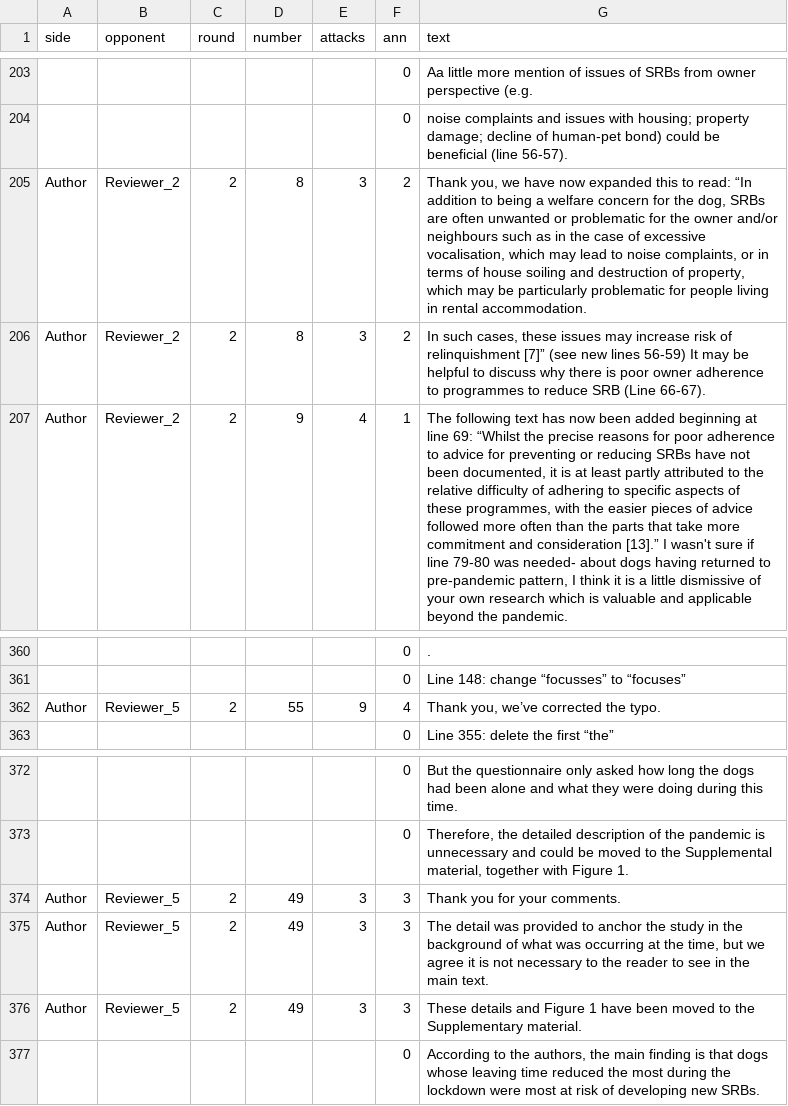
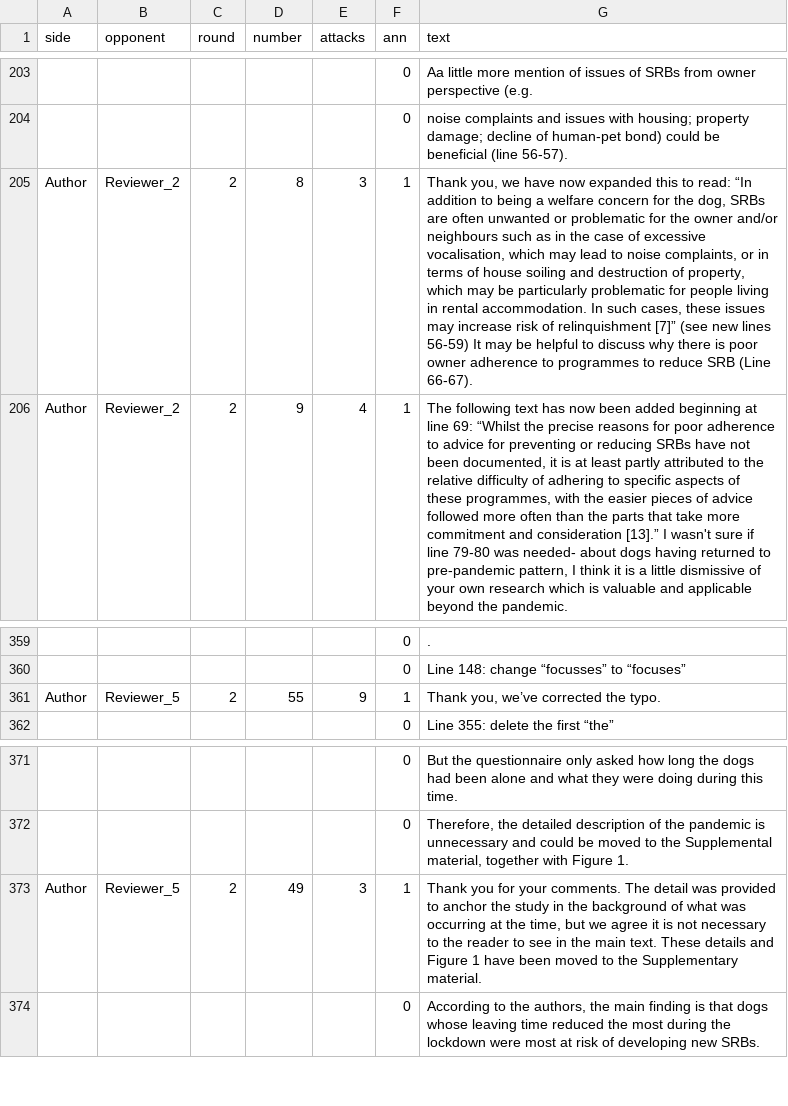
Before and after one commit to Karpovich-alex/mdpi_argumentations, a TSV file: data/ani12040482_makarova.tsv, drawn as a sheet; only a part is shown, gaps mark what is left out; removed rows and columns are numbered as before the commit, all else as after; the diff names each change by its address in the sheet, - before the commit and + after, or states it on an @@ line.

```diff
--- a/data/ani12040482_makarova.tsv
+++ b/data/ani12040482_makarova.tsv
-F205 (ann): 2
+F205 (ann): 1
-G205 (text): …rental accommodation.
+G205 (text): …rental accommodation. In such cases, these issues may increase risk of relinquishment [7]” (see new lines 56-59) It may be helpful to discuss why there is poor owner adherence to programmes to reduce SRB (Line 66-67).
-row 206: Author | Reviewer_2 | 2 | 8 | 3 | 2 | In such cases, these issues may increase risk of relinquishment [7]” (see new lines 56-59) It may be helpful to discuss why there is poor owner adherence to programmes to reduce SRB (Line 66-67).
-F361 (ann): 4
+F361 (ann): 1
-row 374: Author | Reviewer_5 | 2 | 49 | 3 | 3 | Thank you for your comments.
-F373 (ann): 3
+F373 (ann): 1
-G373 (text): The detail was provided to anchor the study in the background of what was occurring at the time, but we agree it is not necessary to the reader to see in the main text.
+G373 (text): Thank you for your comments. The detail was provided to anchor the study in the background of what was occurring at the time, but we agree it is not necessary to the reader to see in the main text. These details and Figure 1 have been moved to the Supplementary material.
-row 376: Author | Reviewer_5 | 2 | 49 | 3 | 3 | These details and Figure 1 have been moved to the Supplementary material.
```
Also changed, not shown: data/agriculture12060868_makarova.tsv, data/agriculture12060868_perova.tsv, 10 other files.
